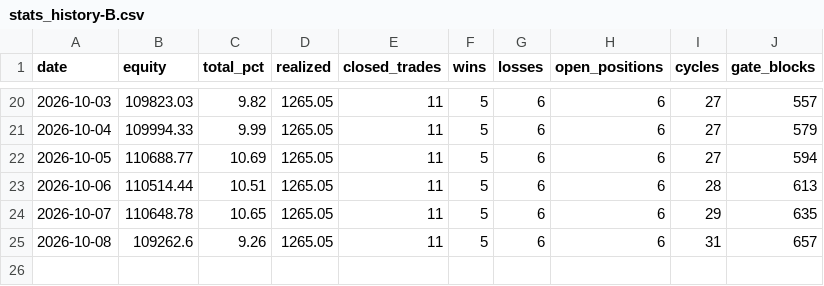
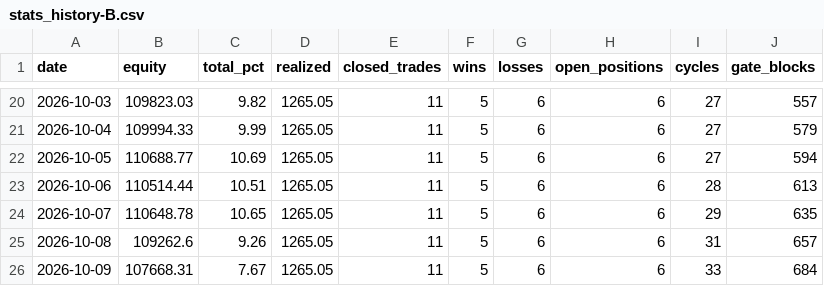
Before and after one commit to fawad07/alpaca-options-agent, a CSV file: research/stats_history-B.csv, drawn as a sheet; only a part is shown, gaps mark what is left out.

```diff
--- a/research/stats_history-B.csv
+++ b/research/stats_history-B.csv
@@ -25 +25,2 @@ date,equity,total_pct,realized,closed_trades,wins,losses,open_positions,cycles,g
 2026-10-08,109262.6,9.26,1265.05,11,5,6,6,31,657
+2026-10-09,107668.31,7.67,1265.05,11,5,6,6,33,684
```
Also changed, not shown: research/equity_hourly-B.csv, 1 other file.
